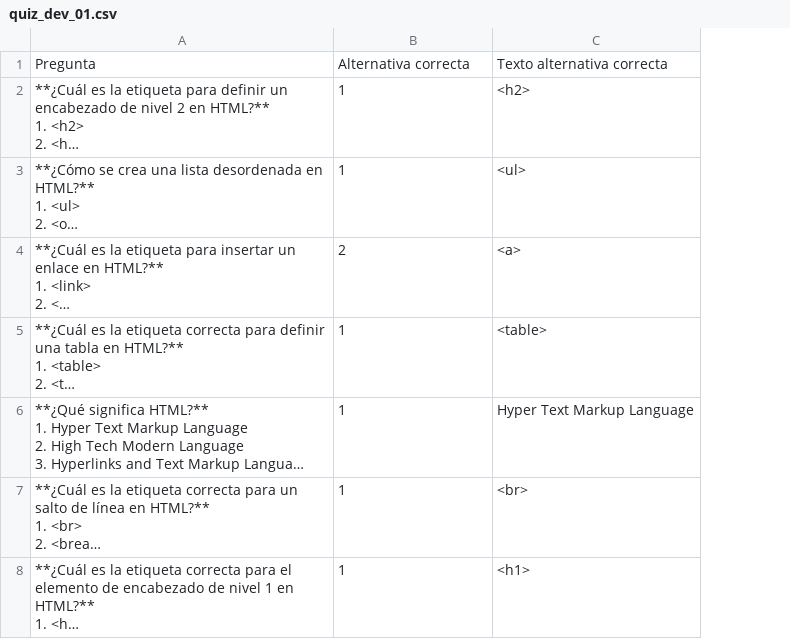
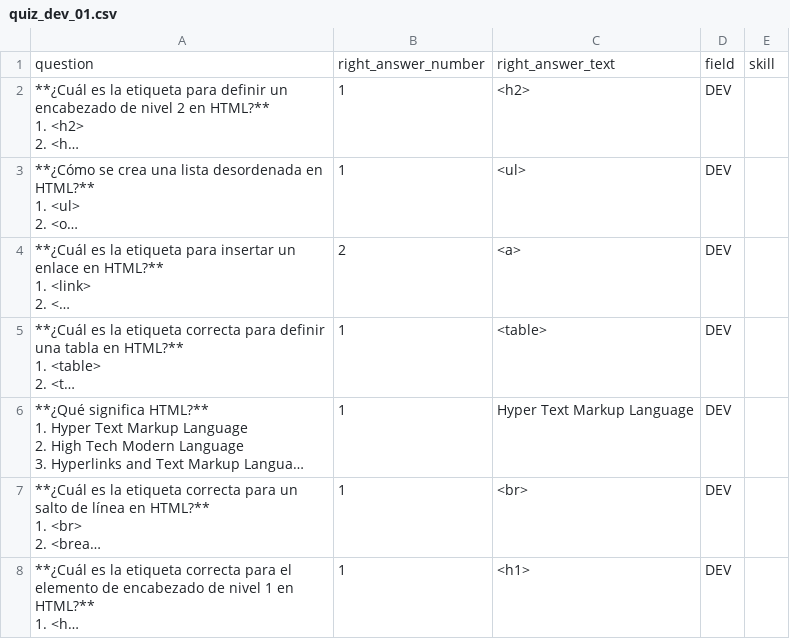
Before and after one commit to Laboratoria/codigom, a CSV file: curriculum_dev/quiz/quiz_dev_01.csv, drawn as a sheet; only a part is shown; long unchanged cells end in …; removed rows and columns are numbered as before the commit, all else as after; the diff names each change by its address in the sheet, - before the commit and + after, or states it on an @@ line.

Commit message:
Update quiz_dev_01.csv

```diff
--- a/curriculum_dev/quiz/quiz_dev_01.csv
+++ b/curriculum_dev/quiz/quiz_dev_01.csv
+column D, rows 2-8: all DEV
+column E, empty
-row 1: Pregunta | Alternativa correcta | Texto alternativa correcta
+row 1: question | right_answer_number | right_answer_text | field | skill
```
